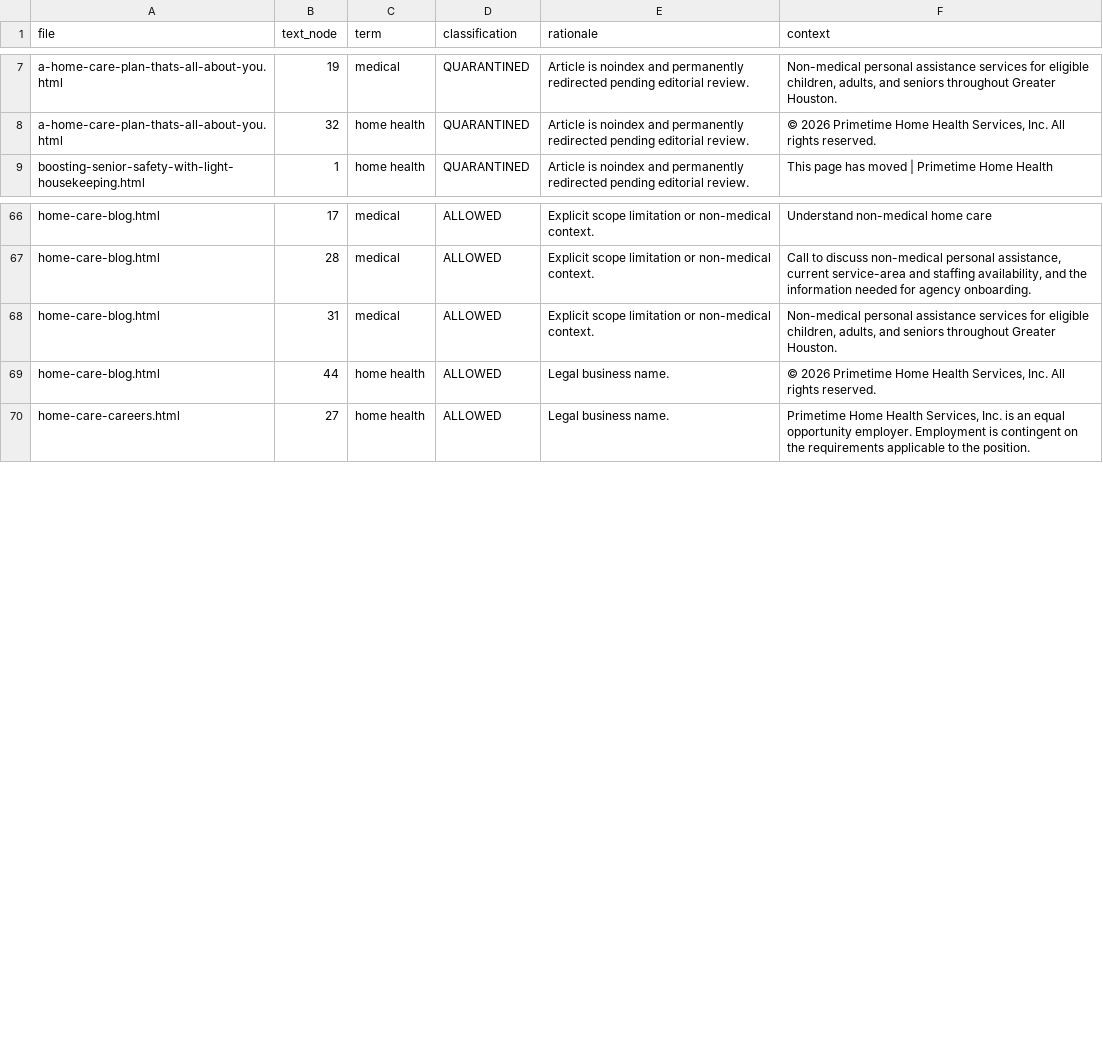
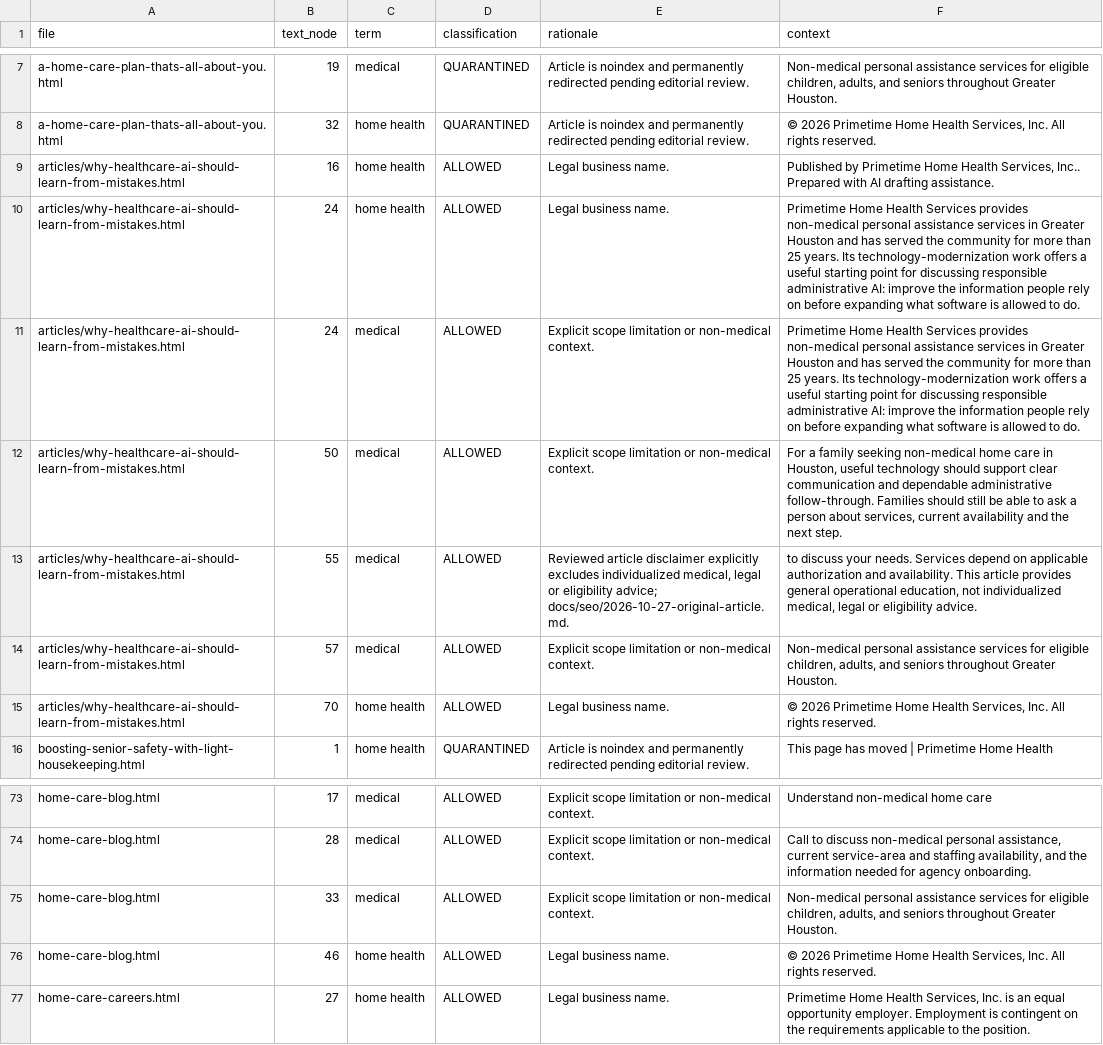
Before and after one commit to jnwokorie1957/pthhs, a CSV file: PTHHS_SENSITIVE_TERM_REGISTER.csv, drawn as a sheet; only a part is shown, gaps mark what is left out.

Commit message:
Publish reviewed company article on responsible administrative AI

```diff
--- a/PTHHS_SENSITIVE_TERM_REGISTER.csv
+++ b/PTHHS_SENSITIVE_TERM_REGISTER.csv
@@ -8,2 +8,9 @@ a-home-care-plan-thats-all-about-you.html,19,medical,QUARANTINED,Article is noin
 a-home-care-plan-thats-all-about-you.html,32,home health,QUARANTINED,Article is noindex and permanently redirected pending editorial review.,"© 2026 Primetime Home Health Services, Inc. All rights reserved."
+articles/why-healthcare-ai-should-learn-from-mistakes.html,16,home health,ALLOWED,Legal business name.,"Published by Primetime Home Health Services, Inc.. Prepared with AI drafting assistance."
+articles/why-healthcare-ai-should-learn-from-mistakes.html,24,home health,ALLOWED,Legal business name.,Primetime Home Health Services provides non-medical personal assistance services in Greater Houston and has served the community for more than 25 years. Its technology-modernization work offers a useful starting point for discussing responsible administrative AI: improve the information people rely on before expanding what software is allowed to do.
+articles/why-healthcare-ai-should-learn-from-mistakes.html,24,medical,ALLOWED,Explicit scope limitation or non-medical context.,Primetime Home Health Services provides non-medical personal assistance services in Greater Houston and has served the community for more than 25 years. Its technology-modernization work offers a useful starting point for discussing responsible administrative AI: improve the information people rely on before expanding what software is allowed to do.
+articles/why-healthcare-ai-should-learn-from-mistakes.html,50,medical,ALLOWED,Explicit scope limitation or non-medical context.,"For a family seeking non-medical home care in Houston, useful technology should support clear communication and dependable administrative follow-through. Families should still be able to ask a person about services, current availability and the next step."
+articles/why-healthcare-ai-should-learn-from-mistakes.html,55,medical,ALLOWED,"Reviewed article disclaimer explicitly excludes individualized medical, legal or eligibility advice; docs/seo/2026-10-27-original-article.md.","to discuss your needs. Services depend on applicable authorization and availability. This article provides general operational education, not individualized medical, legal or eligibility advice."
+articles/why-healthcare-ai-should-learn-from-mistakes.html,57,medical,ALLOWED,Explicit scope limitation or non-medical context.,"Non-medical personal assistance services for eligible children, adults, and seniors throughout Greater Houston."
+articles/why-healthcare-ai-should-learn-from-mistakes.html,70,home health,ALLOWED,Legal business name.,"© 2026 Primetime Home Health Services, Inc. All rights reserved."
 boosting-senior-safety-with-light-housekeeping.html,1,home health,QUARANTINED,Article is noindex and permanently redirected pending editorial review.,This page has moved | Primetime Home Health
@@ -67,4 +74,4 @@ home-care-blog.html,17,medical,ALLOWED,Explicit scope limitation or non-medical
 home-care-blog.html,28,medical,ALLOWED,Explicit scope limitation or non-medical context.,"Call to discuss non-medical personal assistance, current service-area and staffing availability, and the information needed for agency onboarding."
-home-care-blog.html,31,medical,ALLOWED,Explicit scope limitation or non-medical context.,"Non-medical personal assistance services for eligible children, adults, and seniors throughout Greater Houston."
-home-care-blog.html,44,home health,ALLOWED,Legal business name.,"© 2026 Primetime Home Health Services, Inc. All rights reserved."
+home-care-blog.html,33,medical,ALLOWED,Explicit scope limitation or non-medical context.,"Non-medical personal assistance services for eligible children, adults, and seniors throughout Greater Houston."
+home-care-blog.html,46,home health,ALLOWED,Legal business name.,"© 2026 Primetime Home Health Services, Inc. All rights reserved."
 home-care-careers.html,27,home health,ALLOWED,Legal business name.,"Primetime Home Health Services, Inc. is an equal opportunity employer. Employment is contingent on the requirements applicable to the position."
```
Also changed, not shown: 21 other files.
